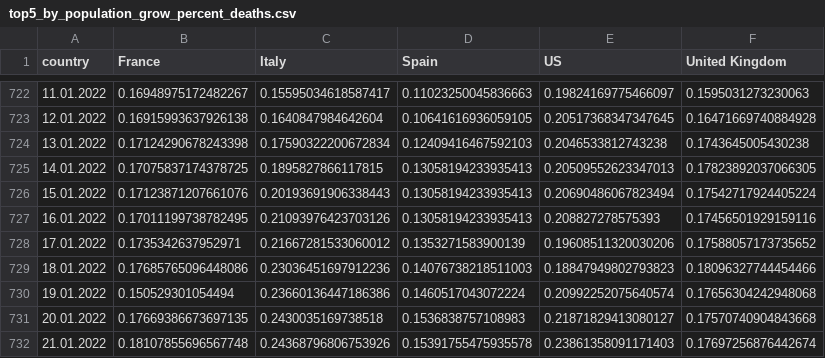
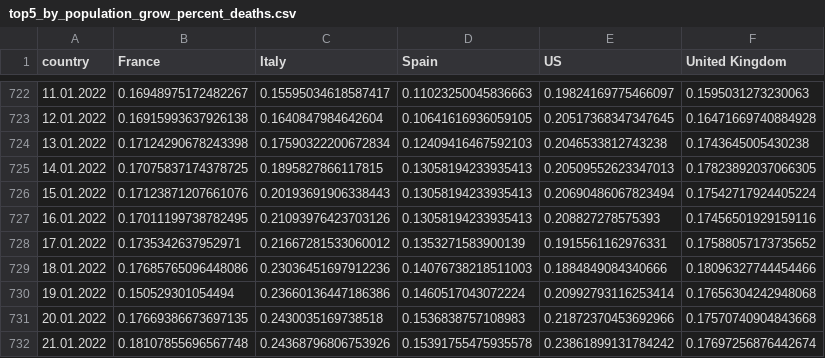
Before and after one commit to ctc/COVID-19-europe, a CSV file: top5_by_population_grow_percent_deaths.csv, drawn as a sheet; only a part is shown, gaps mark what is left out.

```diff
--- a/top5_by_population_grow_percent_deaths.csv
+++ b/top5_by_population_grow_percent_deaths.csv
@@ -727,6 +727,6 @@ country,France,Italy,Spain,US,United Kingdom
 16.01.2022,0.17011199738782495,0.21093976423703126,0.13058194233935413,0.208827278575393,0.17456501929159116
-17.01.2022,0.1735342637952971,0.21667281533060012,0.1353271583900139,0.19608511320030206,0.17588057173735652
-18.01.2022,0.17685765096448086,0.23036451697912236,0.14076738218511003,0.18847949802793823,0.18096327744454466
-19.01.2022,0.150529301054494,0.23660136447186386,0.1460517043072224,0.20992252075640574,0.17656304242948068
-20.01.2022,0.17669386673697135,0.2430035169738518,0.1536838757108983,0.21871829413080127,0.17570740904843668
-21.01.2022,0.18107855696567748,0.24368796806753926,0.15391755475935578,0.23861358091171403,0.17697256876442674
+17.01.2022,0.1735342637952971,0.21667281533060012,0.1353271583900139,0.1915561162976331,0.17588057173735652
+18.01.2022,0.17685765096448086,0.23036451697912236,0.14076738218511003,0.1884849084340666,0.18096327744454466
+19.01.2022,0.150529301054494,0.23660136447186386,0.1460517043072224,0.20992793116253414,0.17656304242948068
+20.01.2022,0.17669386673697135,0.2430035169738518,0.1536838757108983,0.21872370453692966,0.17570740904843668
+21.01.2022,0.18107855696567748,0.24368796806753926,0.15391755475935578,0.23861899131784242,0.17697256876442674
```
Also changed, not shown: top5_by_population_deaths.csv, top5_total_deaths.csv, 1 other file.
